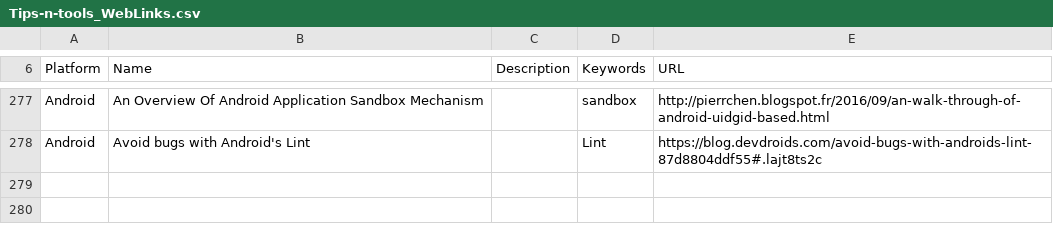
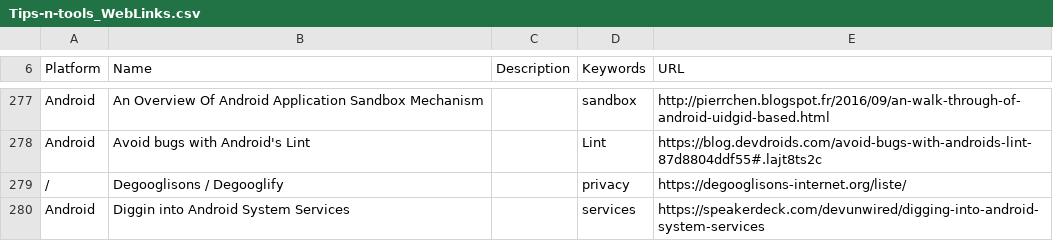
Before and after one commit to vaginessa/Tips-n-tools, a CSV file: webz/Tips-n-tools_WebLinks.csv, drawn as a sheet; only a part is shown, gaps mark what is left out; the diff names each change by its address in the sheet, - before the commit and + after, or states it on an @@ line.

```diff
--- a/webz/Tips-n-tools_WebLinks.csv
+++ b/webz/Tips-n-tools_WebLinks.csv
+row 279: / | Degooglisons / Degooglify |  | privacy | https://degooglisons-internet.org/liste/
+row 280: Android | Diggin into Android System Services |  | services | https://speakerdeck.com/devunwired/digging-into-android-system-services
```
Also changed, not shown: libz/Tips-n-tools_Libraries.csv, 4 other files.
